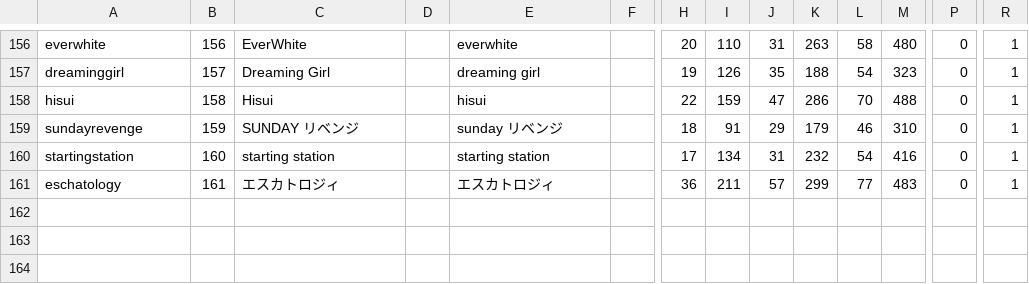
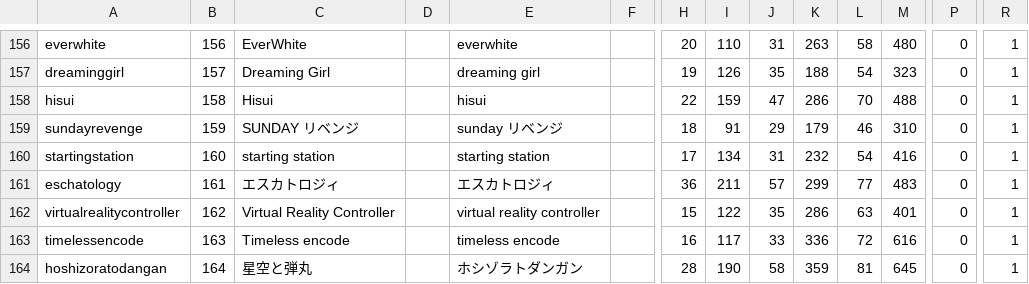
Before and after one commit to maplia/crossbeats-rp-sim, a TSV file: cxbrank/db/master/musics.tsv, drawn as a sheet; only a part is shown, gaps mark what is left out; rows hold the shown columns only; the diff names each change by its address in the sheet, - before the commit and + after, or states it on an @@ line.

```diff
--- a/cxbrank/db/master/musics.tsv
+++ b/cxbrank/db/master/musics.tsv
+row 162: virtualrealitycontroller | 162 | Virtual Reality Controller |  | virtual reality controller |  | 15 | 122 | 35 | 286 | 63 | 401 | 0 | 1
+row 163: timelessencode | 163 | Timeless encode |  | timeless encode |  | 16 | 117 | 33 | 336 | 72 | 616 | 0 | 1
+row 164: hoshizoratodangan | 164 | 星空と弾丸 |  | ホシゾラトダンガン |  | 28 | 190 | 58 | 359 | 81 | 645 | 0 | 1
```
Also changed, not shown: 47 other files.
